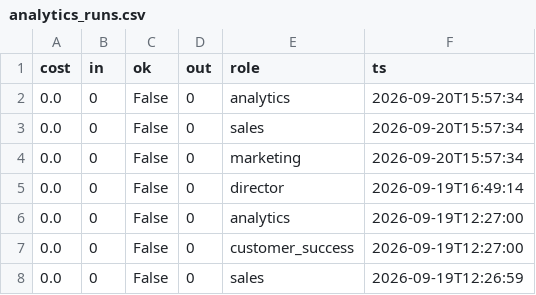
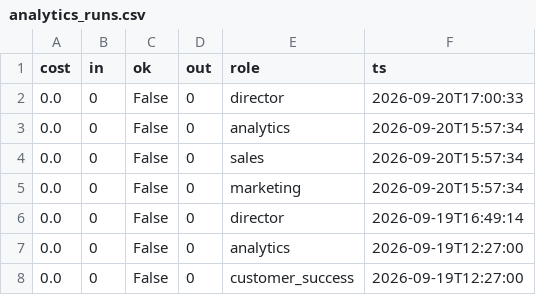
Before and after one commit to jaspalsingh321jsrr-ops/opsrunner-agents, a CSV file: data/exports/analytics_runs.csv, drawn as a sheet; only a part is shown; the shorter side is filled out with more unchanged rows; the diff names each change by its address in the sheet, - before the commit and + after, or states it on an @@ line.

```diff
--- a/data/exports/analytics_runs.csv
+++ b/data/exports/analytics_runs.csv
+row 2: 0.0 | 0 | False | 0 | director | 2026-09-20T17:00:33
```
Also changed, not shown: data/exports/tasks.csv, 5 other files.
